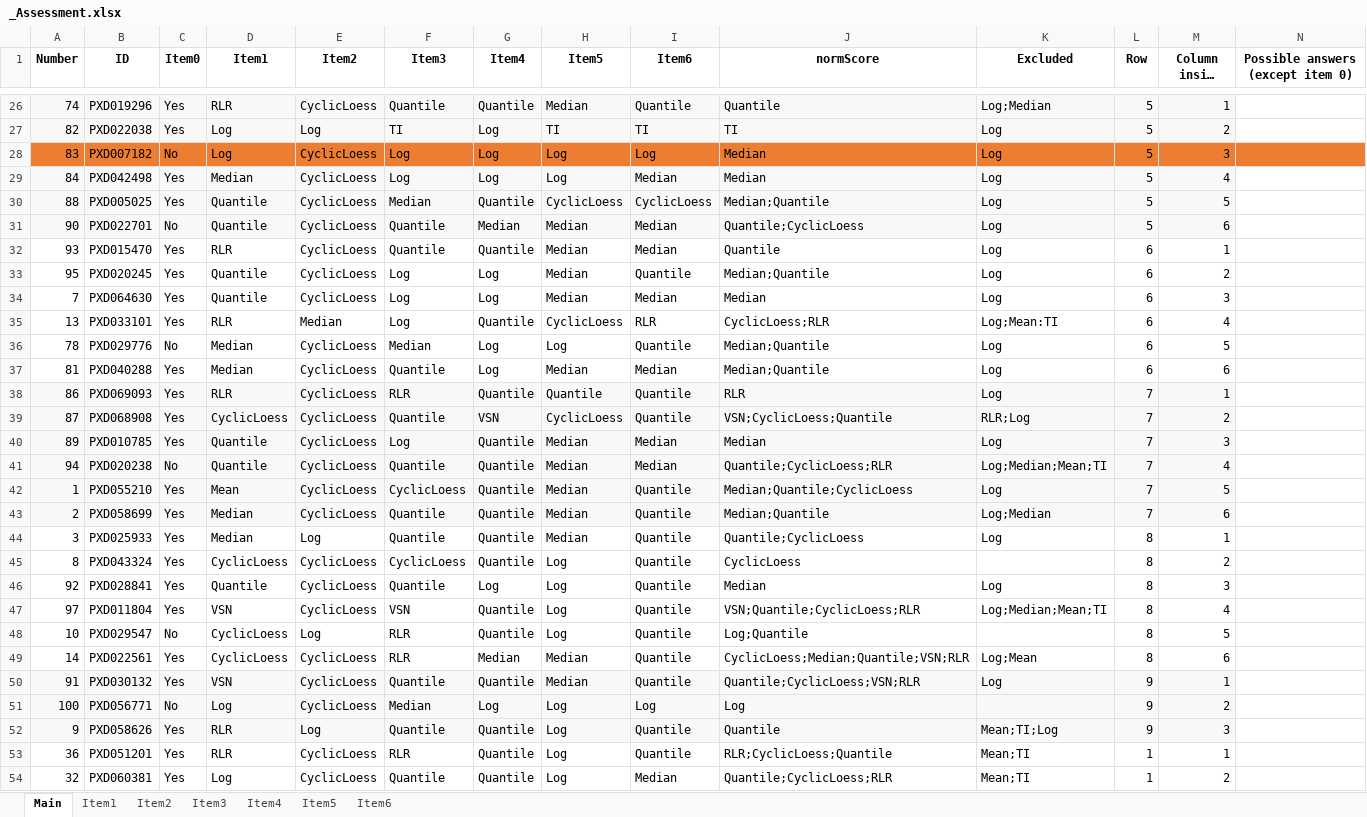
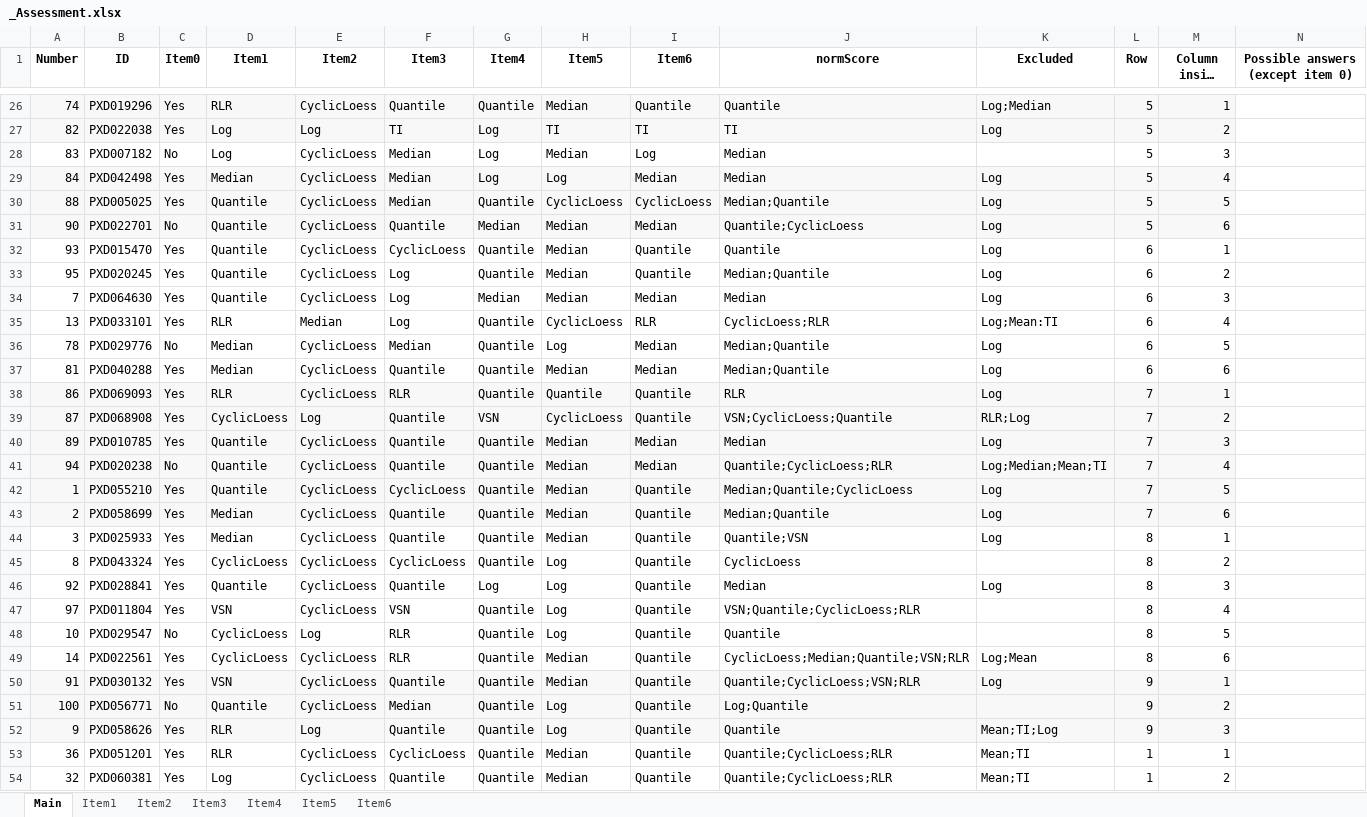
Before and after one commit to juliagcurras/normScore-development, an Excel workbook: goldStandard/_Assessment.xlsx, sheet Main, drawn as a sheet; only a part is shown, gaps mark what is left out; long unchanged cells end in …; values as stored, in another font and other column widths than the file's, no borders; the diff covers the shown part only; the diff names each change by its address in the sheet, - before the commit and + after, or states it on an @@ line.

```diff
--- a/goldStandard/_Assessment.xlsx (sheet Main)
+++ b/goldStandard/_Assessment.xlsx (sheet Main)
-A28:N28 fill: #ED7D31
+A28:N28 fill: none
-F28:F29 (Item3): Log
+F28:F29 (Item3): Median
-H28 (Item5): Log
+H28 (Item5): Median
-K28 (Excluded): Log
+K28 (Excluded): (empty)
-D32 (Item1): RLR
+D32 (Item1): Quantile
-F32 (Item3): Quantile
+F32 (Item3): CyclicLoess
-I32 (Item6): Median
+I32 (Item6): Quantile
-G33 (Item4): Log
+G33 (Item4): Quantile
-G34 (Item4): Log
+G34 (Item4): Median
-G36:G37 (Item4): Log
+G36:G37 (Item4): Quantile
-I36 (Item6): Quantile
+I36 (Item6): Median
-E39 (Item2): CyclicLoess
+E39 (Item2): Log
-F40 (Item3): Log
+F40 (Item3): Quantile
-D42 (Item1): Mean
+D42 (Item1): Quantile
-K43 (Excluded): Log;Median
+K43 (Excluded): Log
-E44 (Item2): Log
+E44 (Item2): CyclicLoess
-J44 (normScore): Quantile;CyclicLoess
+J44 (normScore): Quantile;VSN
-K47 (Excluded): Log;Median;Mean;TI
+K47 (Excluded): (empty)
-J48 (normScore): Log;Quantile
+J48 (normScore): Quantile
-G49 (Item4): Median
+G49 (Item4): Quantile
-D51 (Item1): Log
+D51 (Item1): Quantile
-G51 (Item4): Log
+G51 (Item4): Quantile
-I51 (Item6): Log
+I51 (Item6): Quantile
-J51 (normScore): Log
+J51 (normScore): Log;Quantile
-F53 (Item3): RLR
+F53 (Item3): CyclicLoess
-H53:H54 (Item5): Log
+H53:H54 (Item5): Median
-J53 (normScore): RLR;CyclicLoess;Quantile
+J53 (normScore): Quantile;CyclicLoess;RLR
-I54 (Item6): Median
+I54 (Item6): Quantile
```
Also changed, not shown: 73 edited cells and cell formats elsewhere in this sheet, sheet Item4, sheet Item6, sheet Item3, sheet Item1, sheet Item5, sheet Item2.
